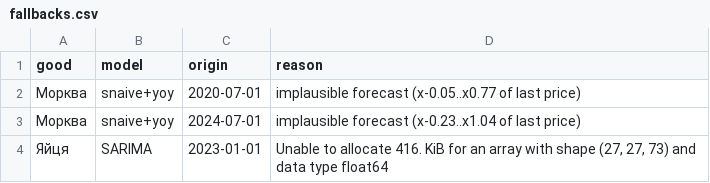
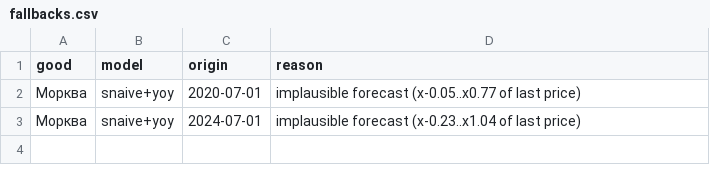
Before and after one commit to sofiasampara76/forecasting_project, a CSV file: results/fallbacks.csv, drawn as a sheet.

```diff
--- a/results/fallbacks.csv
+++ b/results/fallbacks.csv
@@ -3,2 +3 @@
 Морква,snaive+yoy,2024-07-01,implausible forecast (x-0.23..x1.04 of last price)
-Яйця,SARIMA,2023-01-01,"Unable to allocate 416. KiB for an array with shape (27, 27, 73) and data type float64"
```
Also changed, not shown: results/backtest_results.csv, results/sarima_convergence.csv, 14 other files.
